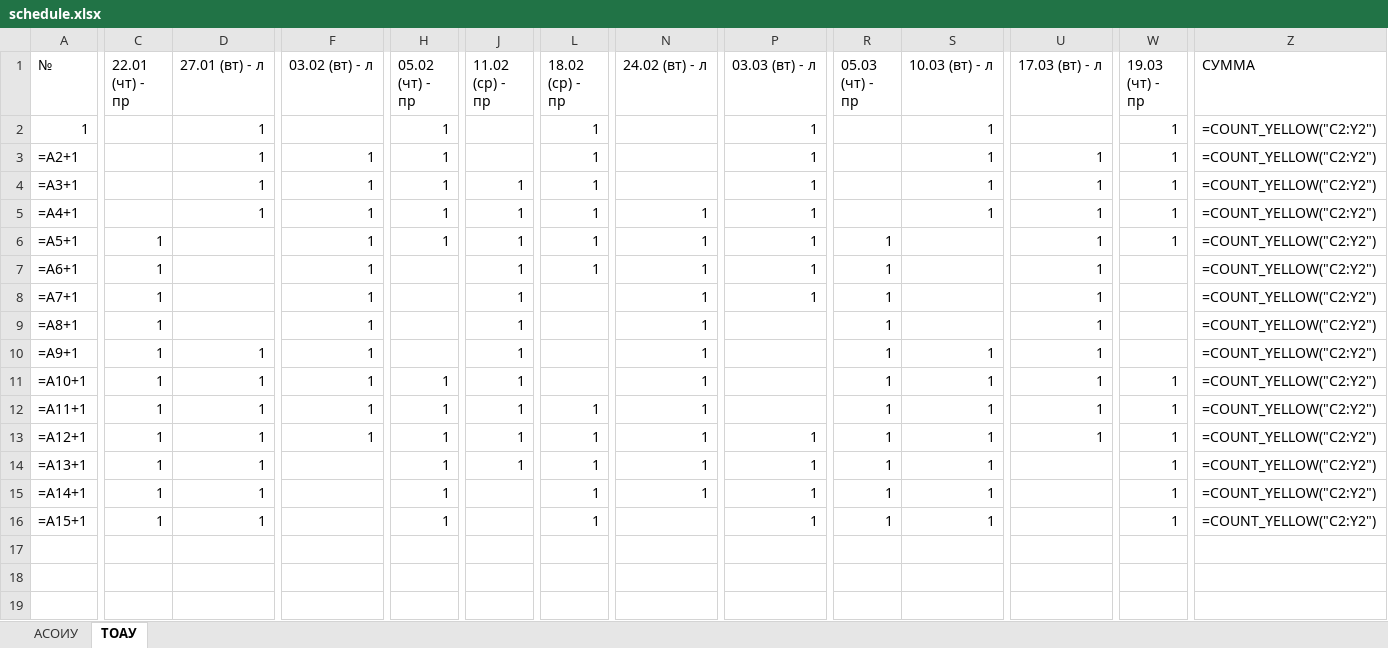
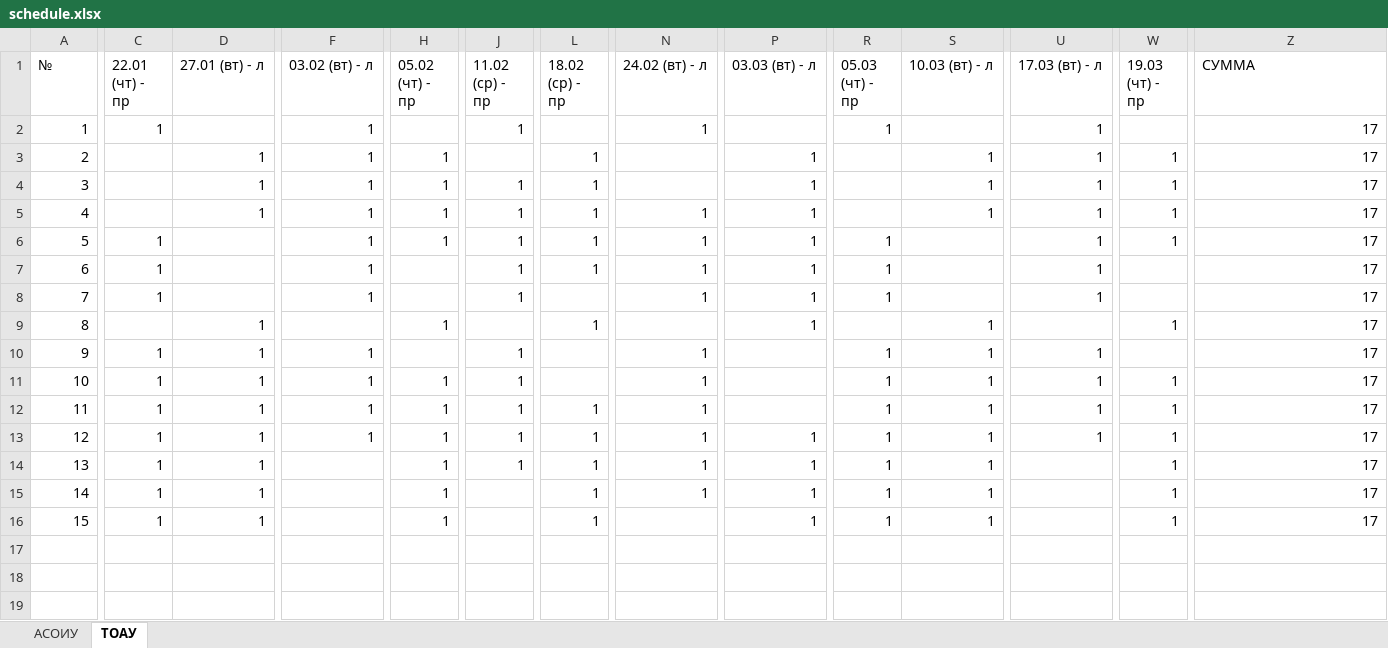
Before and after one commit to MaksChocomint/ashku, an Excel workbook: public/schedule.xlsx, sheet ТОАУ, drawn as a sheet; only a part is shown, gaps mark what is left out; values as stored, in another font and other column widths than the file's, no cell formats; formulas without a stored value are shown as written; conditional formats not drawn; removed rows and columns are numbered as before the commit, all else as after; rows hold the shown columns only; the diff names each change by its address in the sheet, - before the commit and + after, or states it on an @@ line.

```diff
--- a/public/schedule.xlsx (sheet ТОАУ)
+++ b/public/schedule.xlsx (sheet ТОАУ)
-C2 (22.01 (чт) - пр): (empty)
+C2 (22.01 (чт) - пр): 1
-D2 (27.01 (вт) - л): 1
+D2 (27.01 (вт) - л): (empty)
-F2 (03.02 (вт) - л): (empty)
+F2 (03.02 (вт) - л): 1
-H2 (05.02 (чт) - пр): 1
+H2 (05.02 (чт) - пр): (empty)
-J2 (11.02 (ср) - пр): (empty)
+J2 (11.02 (ср) - пр): 1
-L2 (18.02 (ср) - пр): 1
+L2 (18.02 (ср) - пр): (empty)
-N2 (24.02 (вт) - л): (empty)
+N2 (24.02 (вт) - л): 1
-P2 (03.03 (вт) - л): 1
+P2 (03.03 (вт) - л): (empty)
-R2 (05.03 (чт) - пр): (empty)
+R2 (05.03 (чт) - пр): 1
-S2 (10.03 (вт) - л): 1
+S2 (10.03 (вт) - л): (empty)
-U2 (17.03 (вт) - л): (empty)
+U2 (17.03 (вт) - л): 1
-W2 (19.03 (чт) - пр): 1
+W2 (19.03 (чт) - пр): (empty)
-Z2:Z8 (СУММА): =COUNT_YELLOW("C2:Y2")
+Z2:Z8 (СУММА): 17
-A3 (№): =A2+1
+A3 (№): 2
-A4 (№): =A3+1
+A4 (№): 3
-A5 (№): =A4+1
+A5 (№): 4
-A6 (№): =A5+1
+A6 (№): 5
-A7 (№): =A6+1
+A7 (№): 6
-A8 (№): =A7+1
+A8 (№): 7
-row 9: =A8+1 | 1 |  | 1 |  | 1 |  | 1 |  | 1 |  | 1 |  | =COUNT_YELLOW("C2:Y2")
+row 9: 8 |  | 1 |  | 1 |  | 1 |  | 1 |  | 1 |  | 1 | 17
-A10 (№): =A9+1
+A10 (№): 9
-Z10:Z16 (СУММА): =COUNT_YELLOW("C2:Y2")
+Z10:Z16 (СУММА): 17
-A11 (№): =A10+1
+A11 (№): 10
-A12 (№): =A11+1
+A12 (№): 11
-A13 (№): =A12+1
+A13 (№): 12
-A14 (№): =A13+1
+A14 (№): 13
-A15 (№): =A14+1
+A15 (№): 14
-A16 (№): =A15+1
+A16 (№): 15
```
Also changed, not shown: sheet АСОИУ, cell formats, 1 other file.
